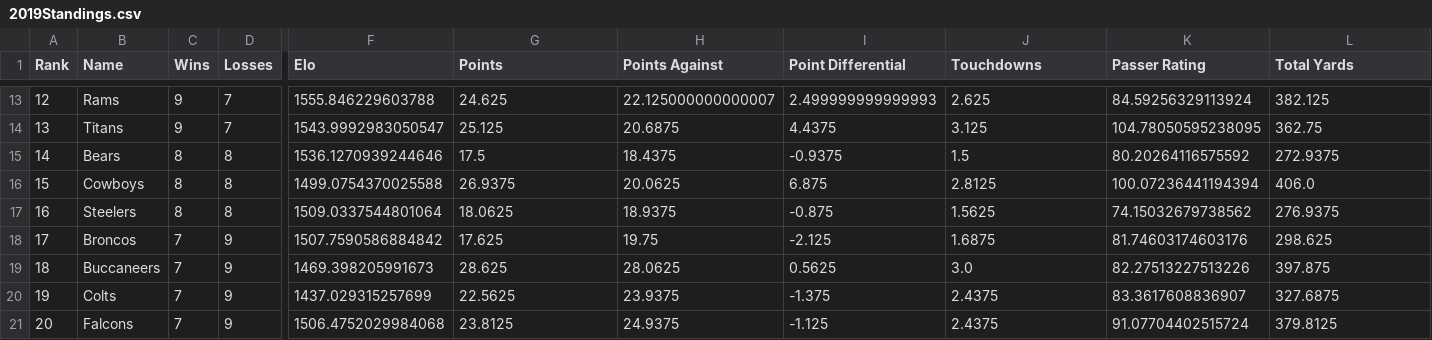
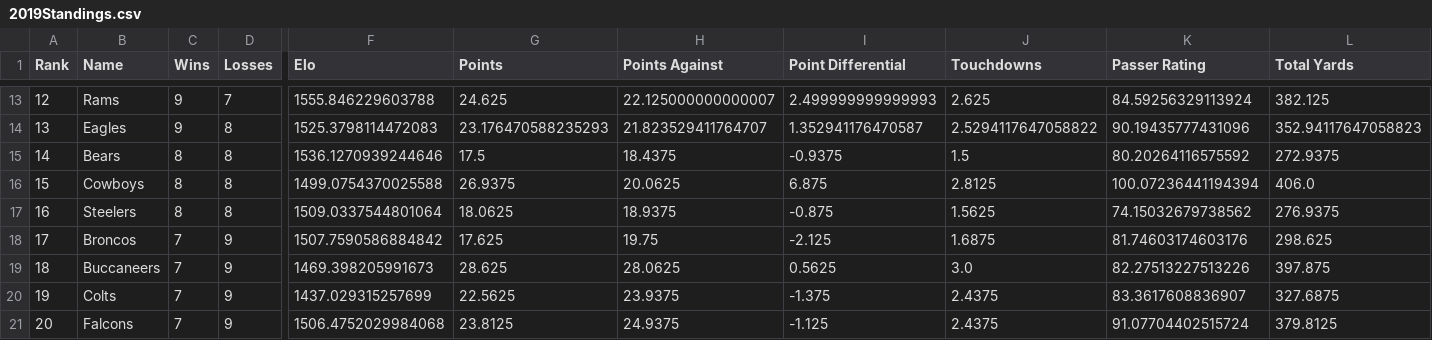
Before and after one commit to crzonca/NFL-Prediction, a CSV file: 2019Ratings/2019Standings.csv, drawn as a sheet; only a part is shown, gaps mark what is left out; the diff covers the shown part only; the diff names each change by its address in the sheet, - before the commit and + after, or states it on an @@ line.

```diff
--- a/2019Ratings/2019Standings.csv
+++ b/2019Ratings/2019Standings.csv
-B14 (Name): Titans
+B14 (Name): Eagles
-D14 (Losses): 7
+D14 (Losses): 8
-F14 (Elo): 1543.9992983050547
+F14 (Elo): 1525.3798114472083
-G14 (Points): 25.125
+G14 (Points): 23.176470588235293
-H14 (Points Against): 20.6875
+H14 (Points Against): 21.823529411764707
-I14 (Point Differential): 4.4375
+I14 (Point Differential): 1.352941176470587
-J14 (Touchdowns): 3.125
+J14 (Touchdowns): 2.5294117647058822
-K14 (Passer Rating): 104.78050595238095
+K14 (Passer Rating): 90.19435777431096
-L14 (Total Yards): 362.75
+L14 (Total Yards): 352.94117647058823
```
Also changed, not shown: 59 edited cells elsewhere in this file, 21 other files.
